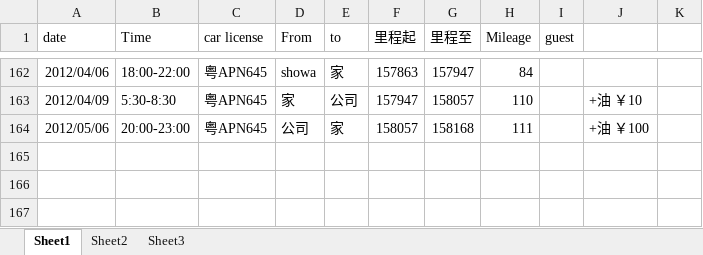
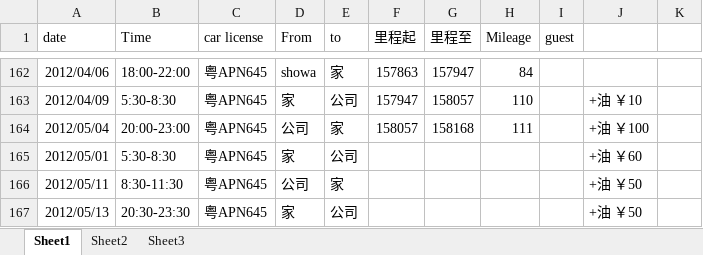
Before and after one commit to hubshi/liferecord, an Excel workbook: history/drive.xlsx, sheet Sheet1, drawn as a sheet; only a part is shown, gaps mark what is left out; values as stored, in another font and other column widths than the file's, no borders; the diff names each change by its address in the sheet, - before the commit and + after, or states it on an @@ line.

```diff
--- a/history/drive.xlsx (sheet Sheet1)
+++ b/history/drive.xlsx (sheet Sheet1)
-A164 (date): 2012/05/06
+A164 (date): 2012/05/04
+row 165: 2012/05/01 | 5:30-8:30 | 粤APN645 | 家 | 公司 |  |  |  |  | +油 ￥60
+row 166: 2012/05/11 | 8:30-11:30 | 粤APN645 | 公司 | 家 |  |  |  |  | +油 ￥50
+row 167: 2012/05/13 | 20:30-23:30 | 粤APN645 | 家 | 公司 |  |  |  |  | +油 ￥50
```
Also changed, not shown: sheet Sheet2, 6 other files.
